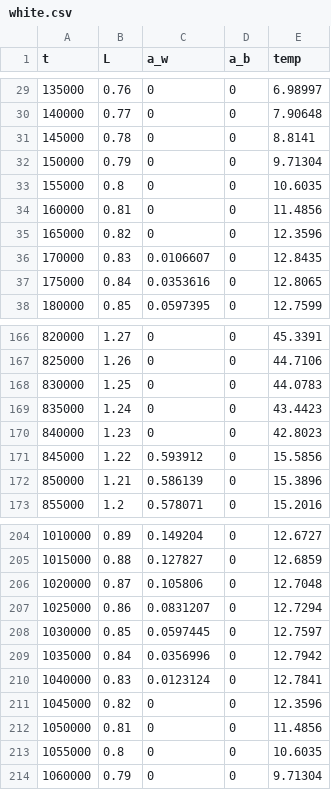
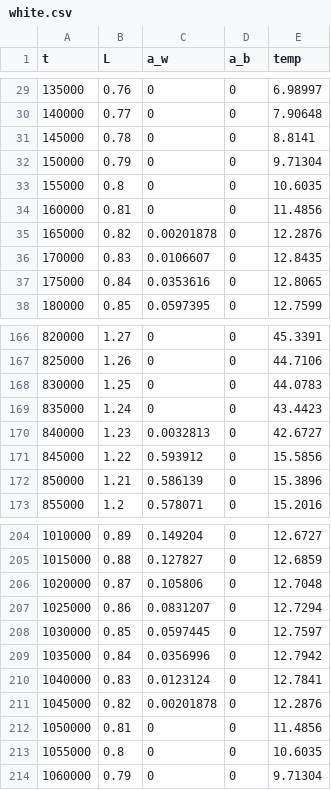
Before and after one commit to CS361-S25/final-project-henryjared, a CSV file: white.csv, drawn as a sheet; only a part is shown, gaps mark what is left out.

Commit message:
Added gray daisies to the world as an option. Ran two tests: one with only gray daisies, and one with white, black, and gray daisies. The results will shock you!

```diff
--- a/white.csv
+++ b/white.csv
@@ -34,3 +34,3 @@ t,L,a_w,a_b,temp
 160000,0.81,0,0,11.4856
-165000,0.82,0,0,12.3596
+165000,0.82,0.00201878,0,12.2876
 170000,0.83,0.0106607,0,12.8435
@@ -169,3 +169,3 @@ t,L,a_w,a_b,temp
 835000,1.24,0,0,43.4423
-840000,1.23,0,0,42.8023
+840000,1.23,0.0032813,0,42.6727
 845000,1.22,0.593912,0,15.5856
@@ -210,3 +210,3 @@ t,L,a_w,a_b,temp
 1040000,0.83,0.0123124,0,12.7841
-1045000,0.82,0,0,12.3596
+1045000,0.82,0.00201878,0,12.2876
 1050000,0.81,0,0,11.4856
```
Also changed, not shown: black_and_white.csv, 6 other files.
